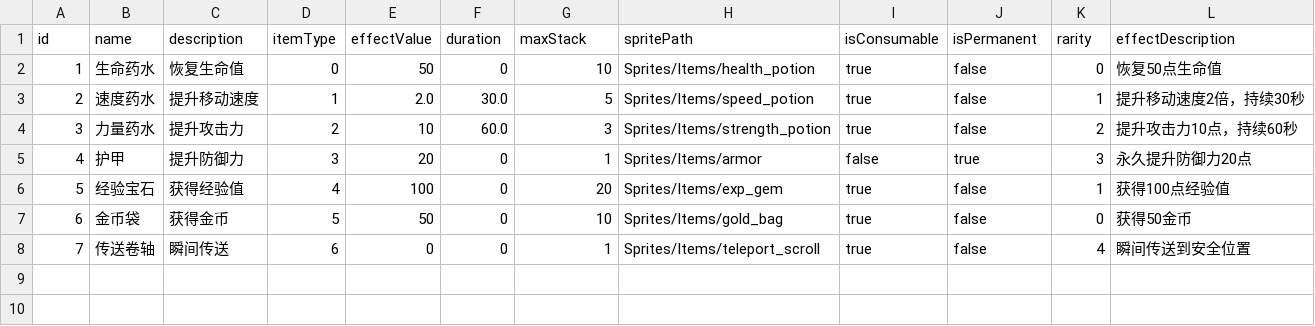
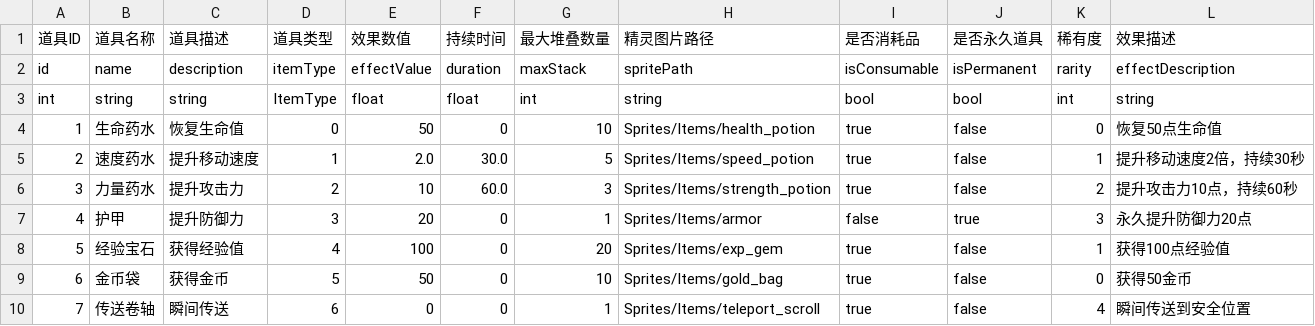
Before and after one commit to Zzzzzzzj/survivor, a CSV file: Assets/Resources/Configs/ItemConfig.csv, drawn as a sheet.

```diff
--- a/Assets/Resources/Configs/ItemConfig.csv
+++ b/Assets/Resources/Configs/ItemConfig.csv
@@ -1,2 +1,4 @@
+道具ID,道具名称,道具描述,道具类型,效果数值,持续时间,最大堆叠数量,精灵图片路径,是否消耗品,是否永久道具,稀有度,效果描述
 id,name,description,itemType,effectValue,duration,maxStack,spritePath,isConsumable,isPermanent,rarity,effectDescription
+int,string,string,ItemType,float,float,int,string,bool,bool,int,string
 1,生命药水,恢复生命值,0,50,0,10,Sprites/Items/health_potion,true,false,0,恢复50点生命值
```
Also changed, not shown: Assets/Resources/Configs/EnemyConfig.csv, Assets/Resources/Configs/LevelConfig.csv, 16 other files.
